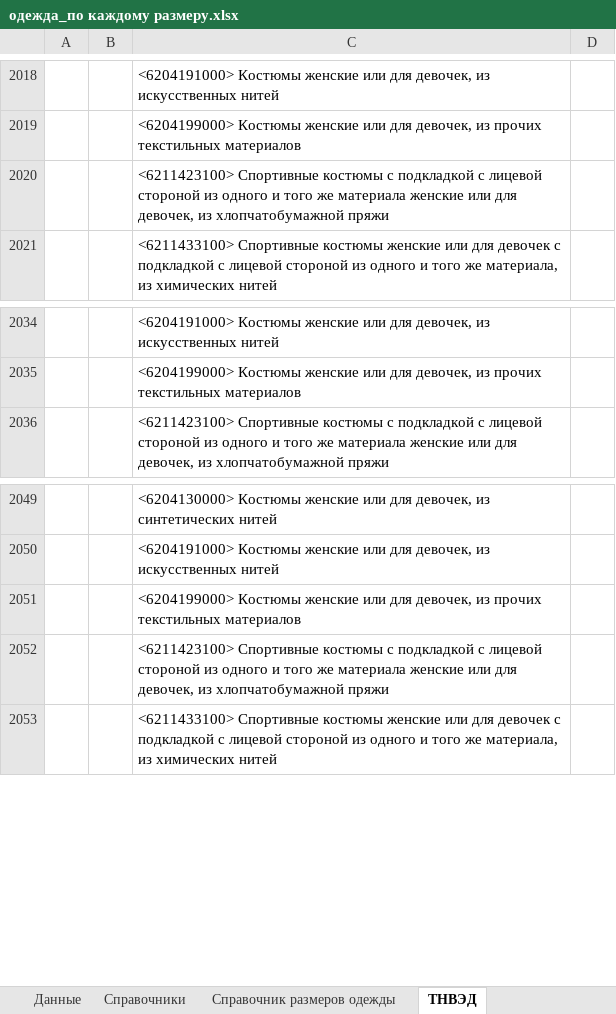
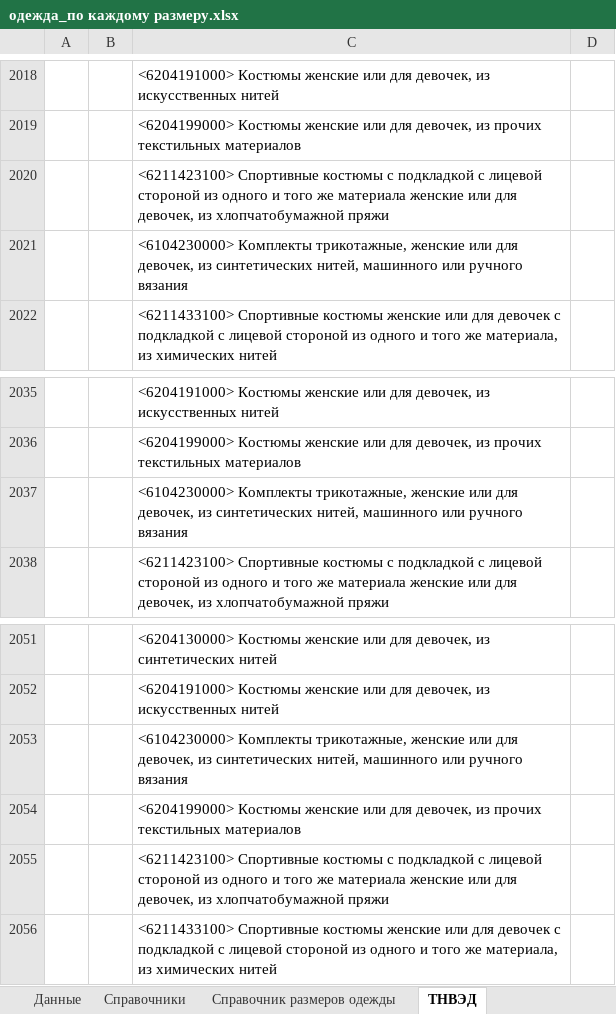
Before and after one commit to pychik/Markineris2.0.r, an Excel workbook: app/download_dir/system_files/одежда_по каждому размеру.xlsx, sheet ТНВЭД, drawn as a sheet; only a part is shown, gaps mark what is left out; values as stored, in another font and other column widths than the file's, no borders; conditional formats not drawn; the diff names each change by its address in the sheet, - before the commit and + after, or states it on an @@ line.

Commit message:
upd: - тнвэд поменян

```diff
--- a/app/download_dir/system_files/одежда_по каждому размеру.xlsx (sheet ТНВЭД)
+++ b/app/download_dir/system_files/одежда_по каждому размеру.xlsx (sheet ТНВЭД)
+row 2021:  |  | <6104230000> Комплекты трикотажные, женские или для девочек, из синтетических нитей, машинного или ручного вязания
+row 2037:  |  | <6104230000> Комплекты трикотажные, женские или для девочек, из синтетических нитей, машинного или ручного вязания
+row 2053:  |  | <6104230000> Комплекты трикотажные, женские или для девочек, из синтетических нитей, машинного или ручного вязания
```
Also changed, not shown: 3 other files.
